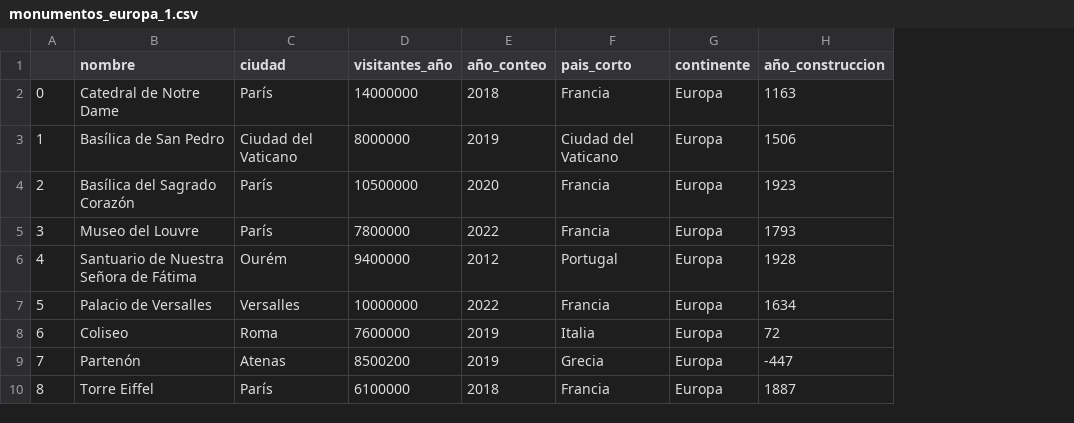
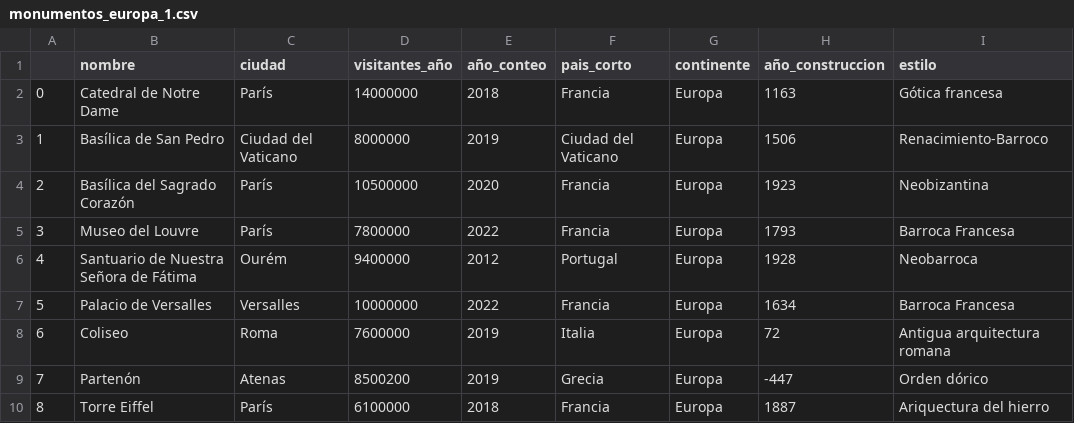
Before and after one commit to Adalab/Da-promo-c-modulo-3-sprint-2-Judith_Mina, a CSV file: monumentos_europa_1.csv, drawn as a sheet; only a part is shown; the diff names each change by its address in the sheet, - before the commit and + after, or states it on an @@ line.

```diff
--- a/monumentos_europa_1.csv
+++ b/monumentos_europa_1.csv
+column I (estilo), rows 2-10: Gótica francesa | Renacimiento-Barroco | Neobizantina | Barroca Francesa | Neobarroca | Barroca Francesa | Antigua arquitectura romana | Orden dórico | Ariquectura del hierro
```
Also changed, not shown: 1 other file.
